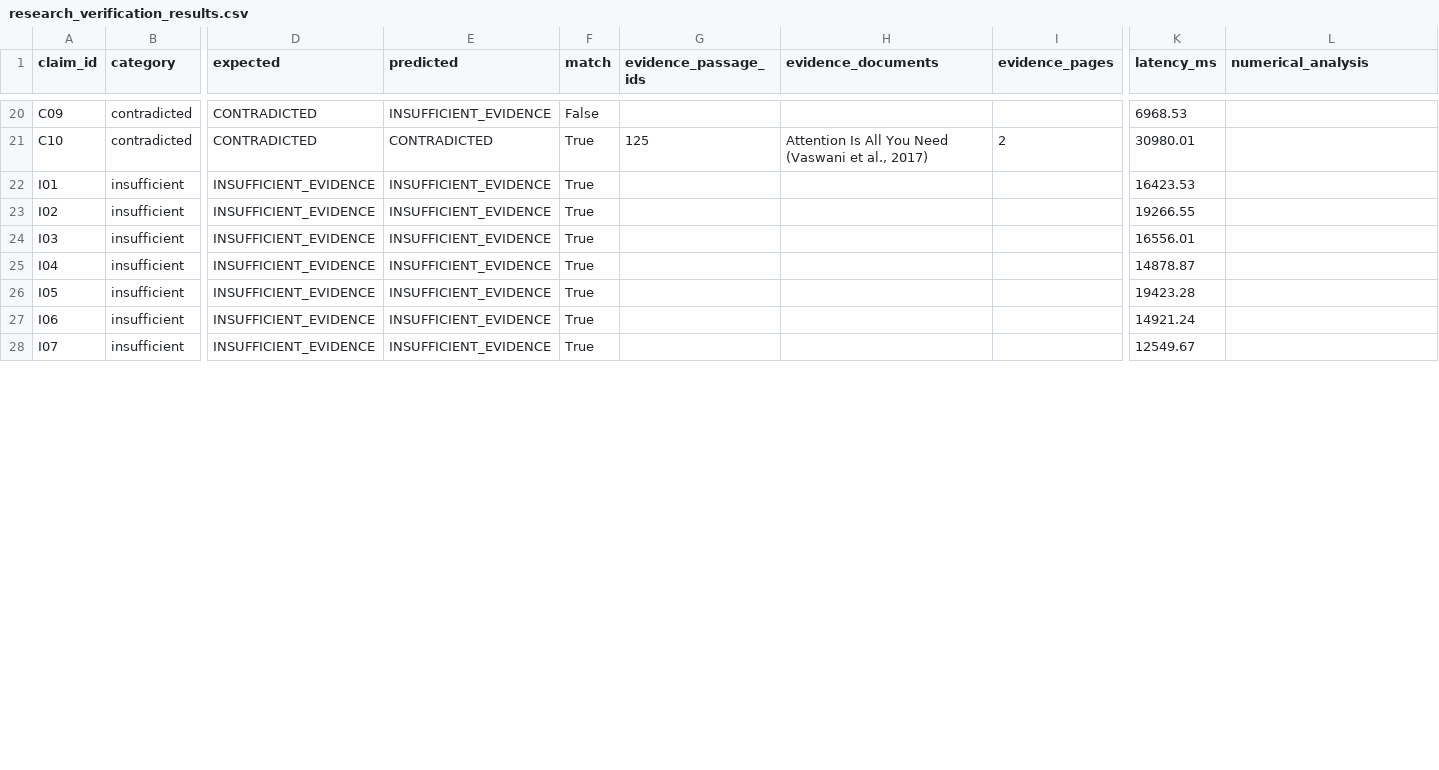
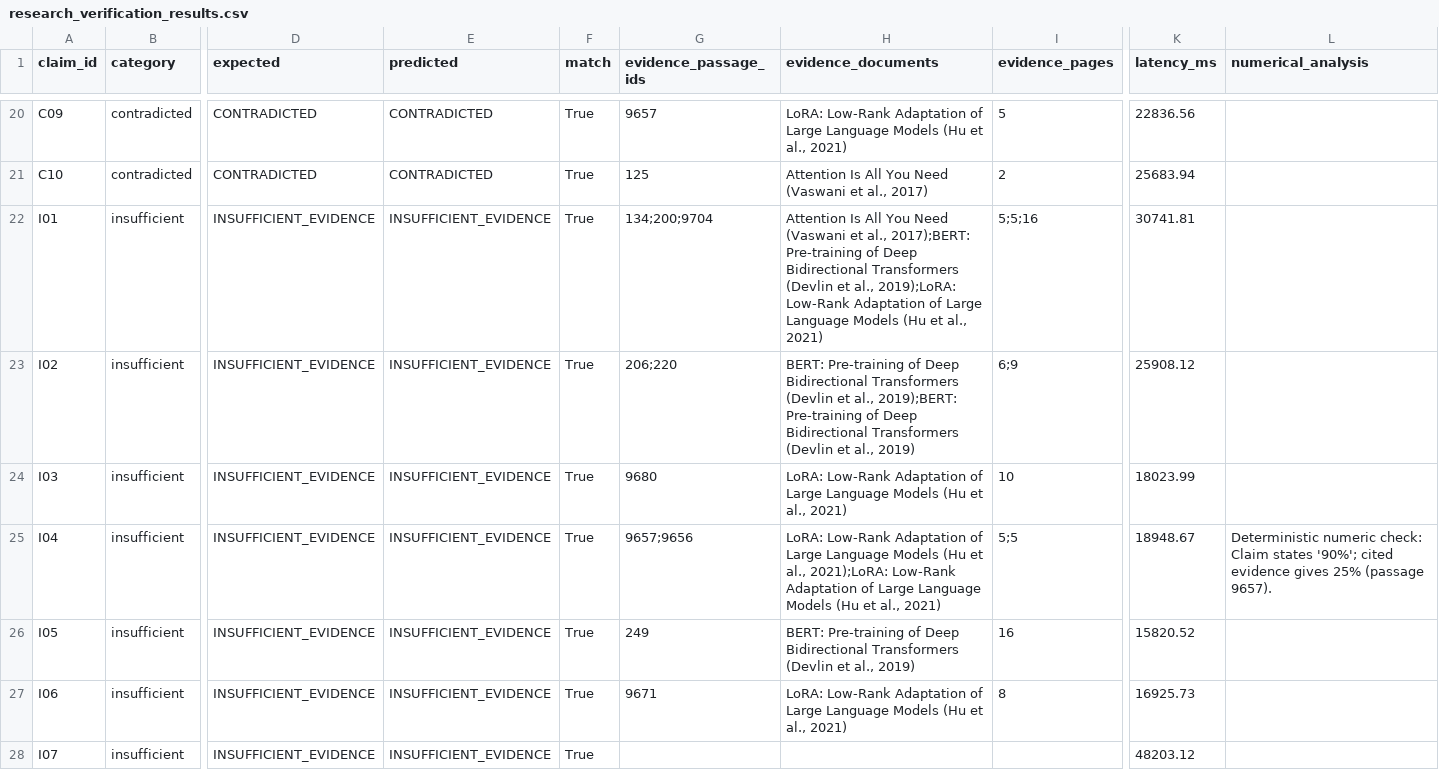
Before and after one commit to sakethdonepudi/aegis-ai-safety, a CSV file: reports/research_verification_results.csv, drawn as a sheet; only a part is shown, gaps mark what is left out; the diff covers the shown part only; the diff names each change by its address in the sheet, - before the commit and + after, or states it on an @@ line.

Commit message:
fix: resolve conflict and contradiction verification failures
- preserve both sides of comparable conflicting evidence and abstain
- add comparability, absence, scope, citation, and exclusivity guards
- expand retrieval synonyms for contradiction cases
- repair unescaped JSON quotes and retry malformed model output
- select SciFact subsets without consulting gold labels
- rerun controlled suite (40/40) and hallucination suite (10/10)
- add regression tests and benchmark integrity audit

```diff
--- a/reports/research_verification_results.csv
+++ b/reports/research_verification_results.csv
-E20 (predicted): INSUFFICIENT_EVIDENCE
+E20 (predicted): CONTRADICTED
-F20 (match): False
+F20 (match): True
-G20 (evidence_passage_ids): (empty)
+G20 (evidence_passage_ids): 9657
-H20 (evidence_documents): (empty)
+H20 (evidence_documents): LoRA: Low-Rank Adaptation of Large Language Models (Hu et al., 2021)
-I20 (evidence_pages): (empty)
+I20 (evidence_pages): 5
-K20 (latency_ms): 6968.53
+K20 (latency_ms): 22836.56
-K21 (latency_ms): 30980.01
+K21 (latency_ms): 25683.94
-G22 (evidence_passage_ids): (empty)
+G22 (evidence_passage_ids): 134;200;9704
-H22 (evidence_documents): (empty)
+H22 (evidence_documents): Attention Is All You Need (Vaswani et al., 2017);BERT: Pre-training of Deep Bidirectional Transformers (Devlin et al., 2019);LoRA: Low-Rank Adaptation of Large Language Models (Hu et al., 2021)
-I22 (evidence_pages): (empty)
+I22 (evidence_pages): 5;5;16
-K22 (latency_ms): 16423.53
+K22 (latency_ms): 30741.81
-G23 (evidence_passage_ids): (empty)
+G23 (evidence_passage_ids): 206;220
-H23 (evidence_documents): (empty)
+H23 (evidence_documents): BERT: Pre-training of Deep Bidirectional Transformers (Devlin et al., 2019);BERT: Pre-training of Deep Bidirectional Transformers (Devlin et al., 2019)
-I23 (evidence_pages): (empty)
+I23 (evidence_pages): 6;9
-K23 (latency_ms): 19266.55
+K23 (latency_ms): 25908.12
-G24 (evidence_passage_ids): (empty)
+G24 (evidence_passage_ids): 9680
-H24 (evidence_documents): (empty)
+H24 (evidence_documents): LoRA: Low-Rank Adaptation of Large Language Models (Hu et al., 2021)
-I24 (evidence_pages): (empty)
+I24 (evidence_pages): 10
-K24 (latency_ms): 16556.01
+K24 (latency_ms): 18023.99
-G25 (evidence_passage_ids): (empty)
+G25 (evidence_passage_ids): 9657;9656
-H25 (evidence_documents): (empty)
+H25 (evidence_documents): LoRA: Low-Rank Adaptation of Large Language Models (Hu et al., 2021);LoRA: Low-Rank Adaptation of Large Language Models (Hu et al., 2021)
-I25 (evidence_pages): (empty)
+I25 (evidence_pages): 5;5
-K25 (latency_ms): 14878.87
+K25 (latency_ms): 18948.67
-L25 (numerical_analysis): (empty)
+L25 (numerical_analysis): Deterministic numeric check: Claim states '90%'; cited evidence gives 25% (passage 9657).
-G26 (evidence_passage_ids): (empty)
+G26 (evidence_passage_ids): 249
-H26 (evidence_documents): (empty)
+H26 (evidence_documents): BERT: Pre-training of Deep Bidirectional Transformers (Devlin et al., 2019)
-I26 (evidence_pages): (empty)
+I26 (evidence_pages): 16
-K26 (latency_ms): 19423.28
+K26 (latency_ms): 15820.52
-G27 (evidence_passage_ids): (empty)
+G27 (evidence_passage_ids): 9671
-H27 (evidence_documents): (empty)
+H27 (evidence_documents): LoRA: Low-Rank Adaptation of Large Language Models (Hu et al., 2021)
-I27 (evidence_pages): (empty)
+I27 (evidence_pages): 8
-K27 (latency_ms): 14921.24
+K27 (latency_ms): 16925.73
-K28 (latency_ms): 12549.67
+K28 (latency_ms): 48203.12
```
Also changed, not shown: 54 edited cells elsewhere in this file, 25 other files.
